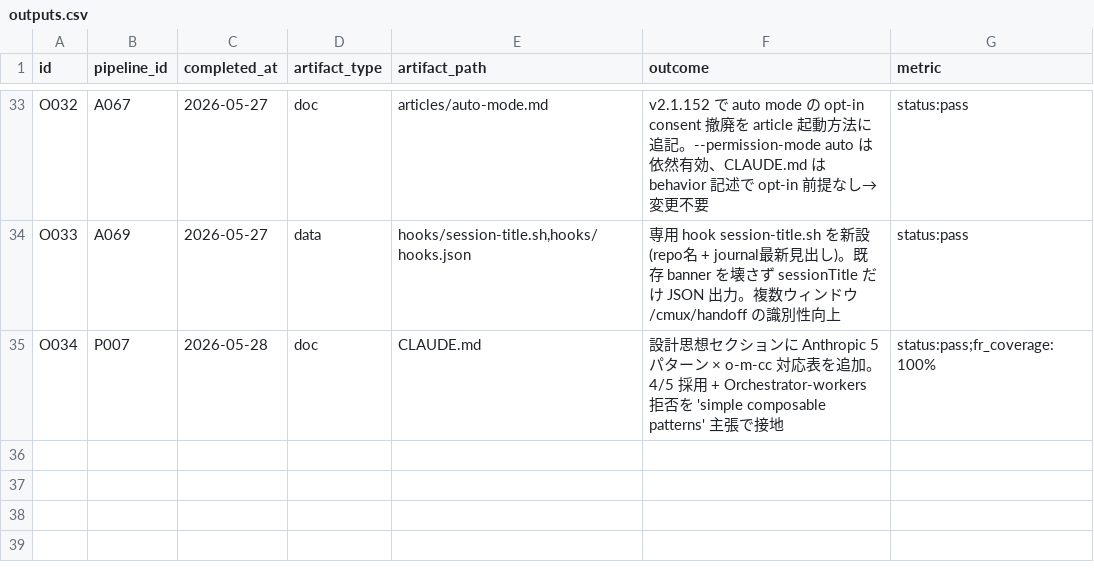
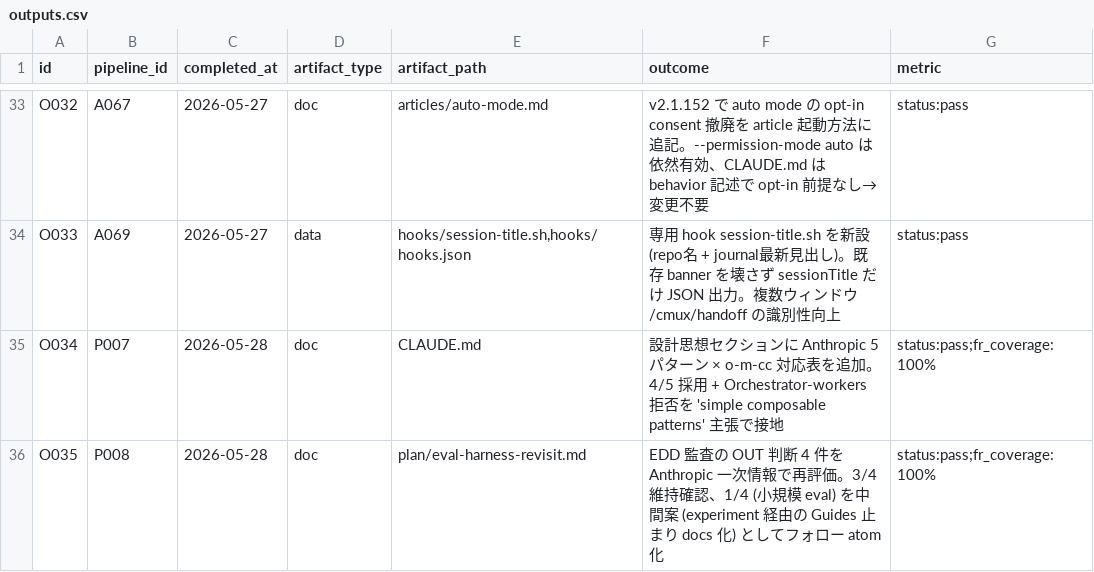
Before and after one commit to kok1eee/o-m-cc, a CSV file: .claude/outputs.csv, drawn as a sheet; only a part is shown, gaps mark what is left out; the diff names each change by its address in the sheet, - before the commit and + after, or states it on an @@ line.

```diff
--- a/.claude/outputs.csv
+++ b/.claude/outputs.csv
+row 36: O035 | P008 | 2026-05-28 | doc | plan/eval-harness-revisit.md | EDD 監査の OUT 判断 4 件を Anthropic 一次情報で再評価。3/4 維持確認、1/4 (小規模 eval) を中間案 (experiment 経由の Guides 止まり docs 化) としてフォロー atom 化 | status:pass;fr_coverage:100%
```
Also changed, not shown: .claude/atoms.csv, .claude/pipeline.csv.
